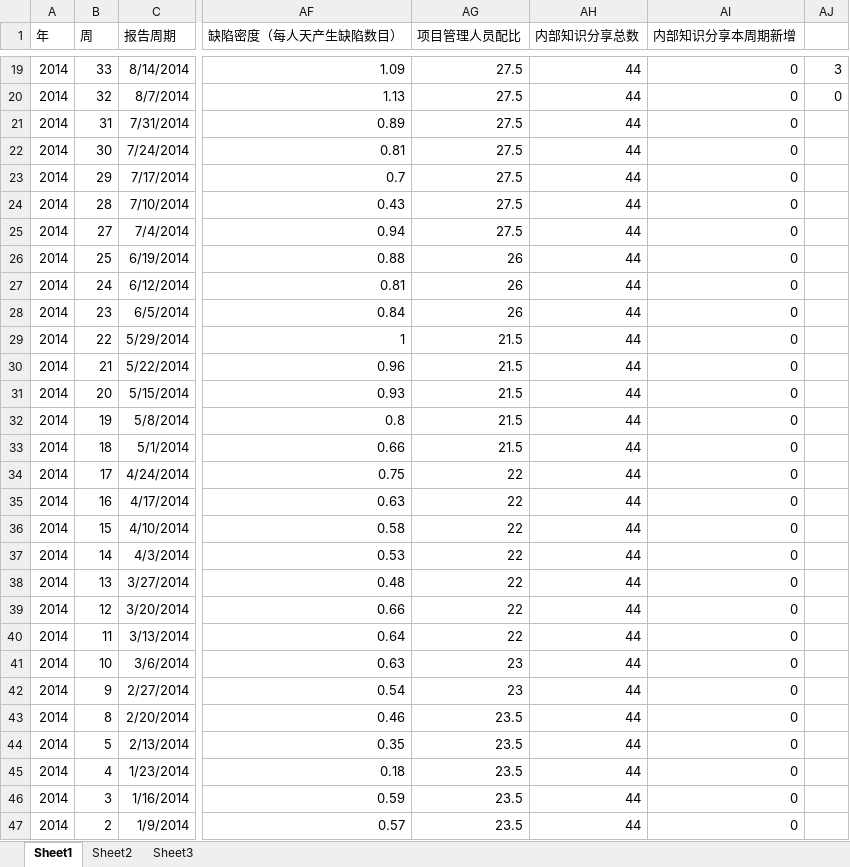
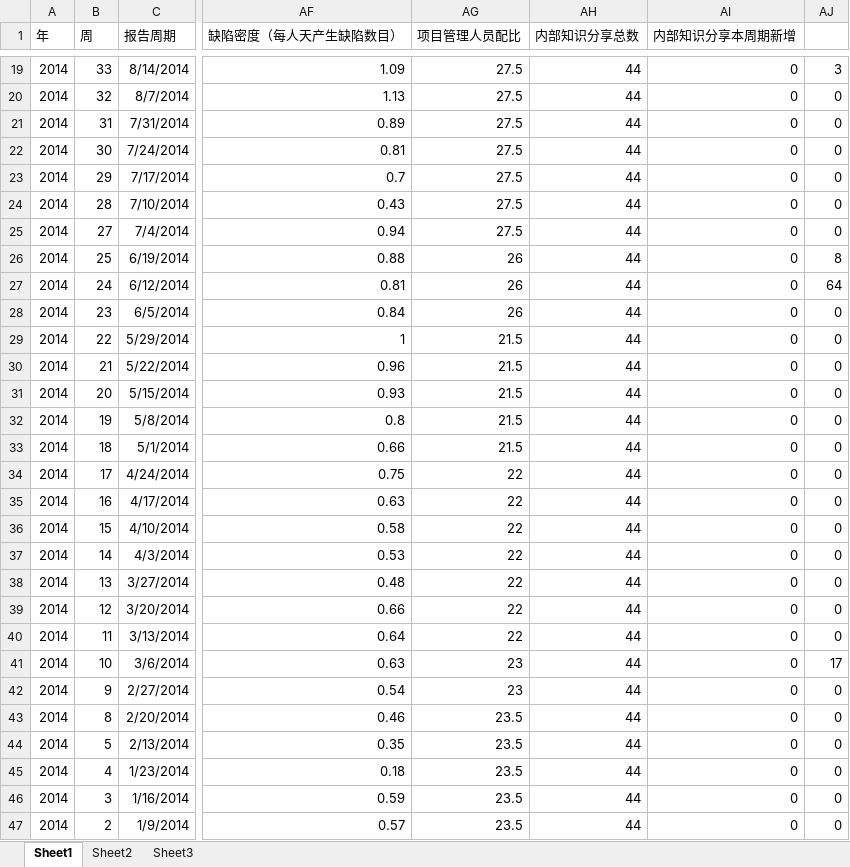
Before and after one commit to x-yang11/Git-CocosTry, an Excel workbook: F_Code/Bug数量估计.xlsx, sheet Sheet1, drawn as a sheet; only a part is shown, gaps mark what is left out; values as stored, in another font and other column widths than the file's, no borders; the diff covers the shown part only; the diff names each change by its address in the sheet, - before the commit and + after, or states it on an @@ line.

```diff
--- a/F_Code/Bug数量估计.xlsx (sheet Sheet1)
+++ b/F_Code/Bug数量估计.xlsx (sheet Sheet1)
-AJ21:AJ25: (empty)
+AJ21:AJ25: 0
-AJ26: (empty)
+AJ26: 8
-AJ27: (empty)
+AJ27: 64
-AJ28:AJ40: (empty)
+AJ28:AJ40: 0
-AJ41: (empty)
+AJ41: 17
-AJ42:AJ47: (empty)
+AJ42:AJ47: 0
```
Also changed, not shown: 92 edited cells elsewhere in this sheet, 3 other files.
